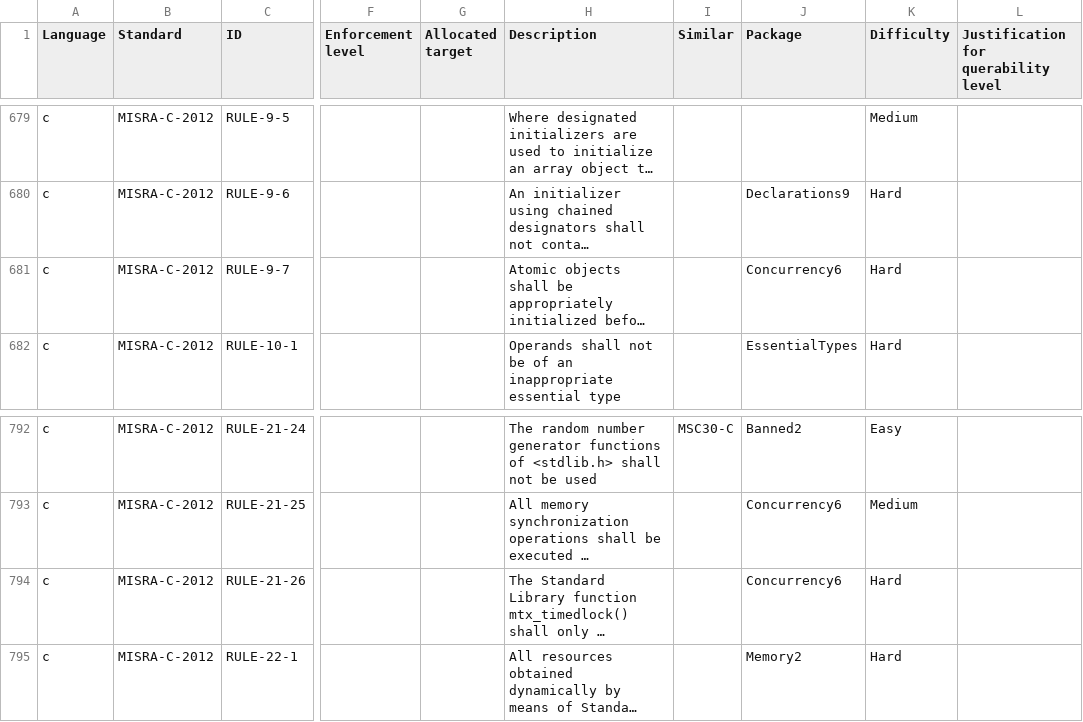
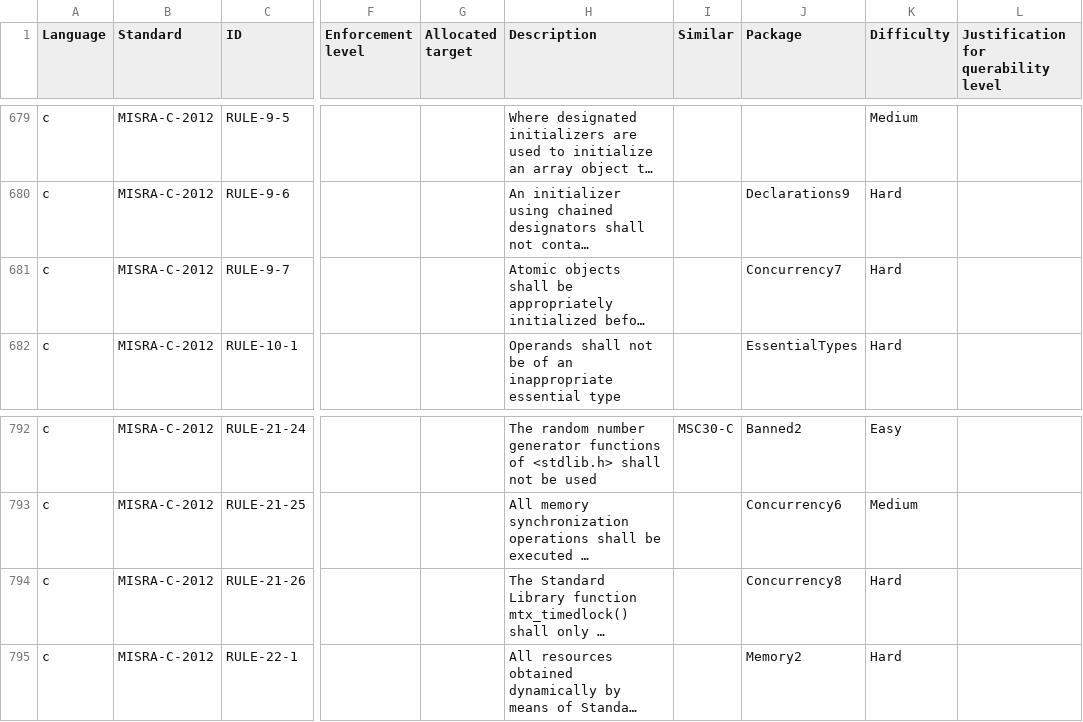
Before and after one commit to github/codeql-coding-standards, a CSV file: rules.csv, drawn as a sheet; only a part is shown, gaps mark what is left out; long unchanged cells end in …; the diff names each change by its address in the sheet, - before the commit and + after, or states it on an @@ line.

Commit message:
Implement Concurrency7 package

```diff
--- a/rules.csv
+++ b/rules.csv
-J681 (Package): Concurrency6
+J681 (Package): Concurrency7
-J794 (Package): Concurrency6
+J794 (Package): Concurrency8
```
Also changed, not shown: 12 other files.
